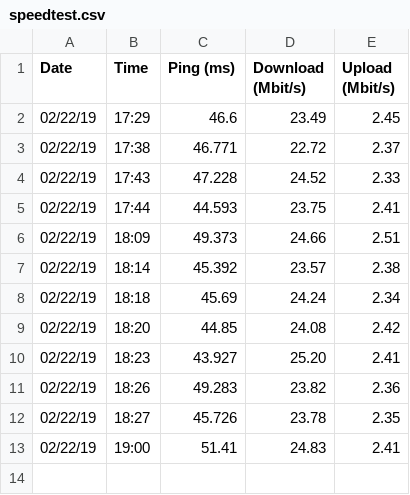
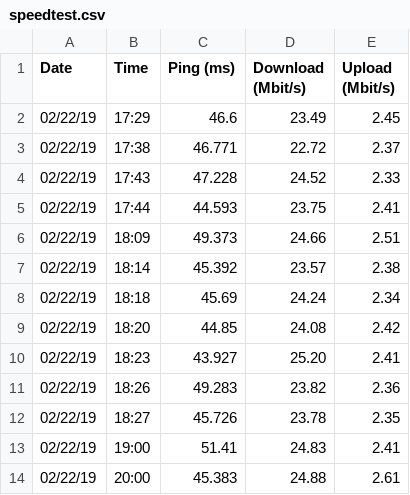
Before and after one commit to WRostom/speedtest, a CSV file: speedtest.csv, drawn as a sheet.

Commit message:
02/22/19 20:00:35

```diff
--- a/speedtest.csv
+++ b/speedtest.csv
@@ -13 +13,2 @@ Date,Time,Ping (ms),Download (Mbit/s),Upload (Mbit/s)
 02/22/19,19:00,51.41,24.83,2.41
+02/22/19,20:00,45.383,24.88,2.61
```
